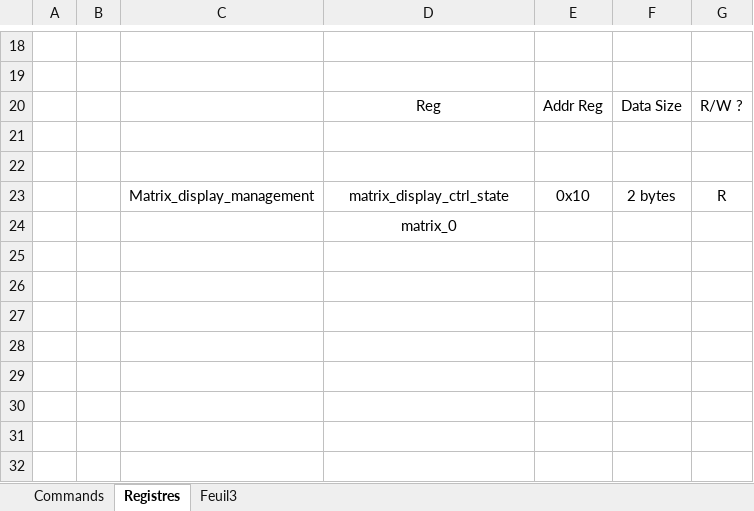
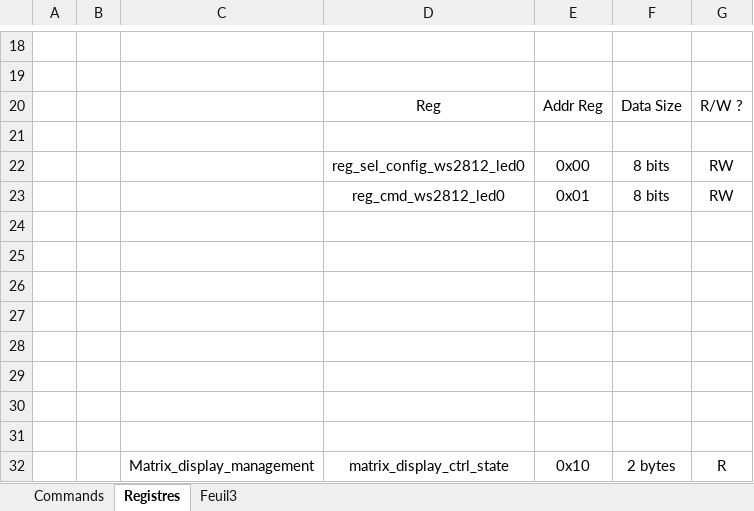
Before and after one commit to JorisPellereau/Pinball_Project, an Excel workbook: UART_command_list.xlsx, sheet Registres, drawn as a sheet; only a part is shown, gaps mark what is left out; the shorter side is filled out with more unchanged rows; values as stored, in another font and other column widths than the file's, no borders; the diff names each change by its address in the sheet, - before the commit and + after, or states it on an @@ line.

```diff
--- a/UART_command_list.xlsx (sheet Registres)
+++ b/UART_command_list.xlsx (sheet Registres)
+row 22:  |  |  | reg_sel_config_ws2812_led0 | 0x00 | 8 bits | RW
+row 23:  |  |  | reg_cmd_ws2812_led0 | 0x01 | 8 bits | RW
+row 24: (empty)
+row 25: (empty)
+row 26: (empty)
+row 27: (empty)
+row 28: (empty)
+row 29: (empty)
+row 30: (empty)
```
Also changed, not shown: 1 other file.
